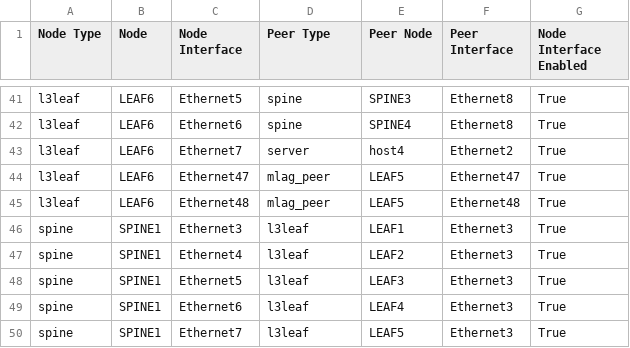
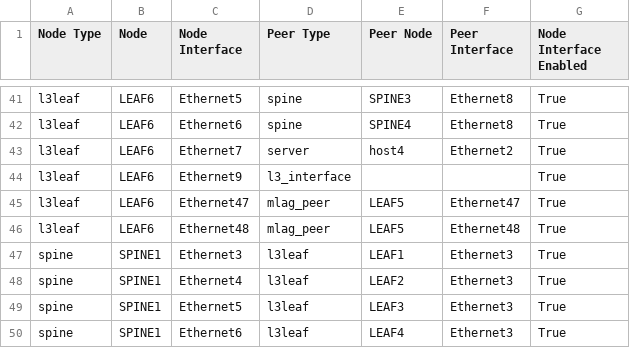
Before and after one commit to kishoresukumaran/Arista-AVD, a CSV file: AVD-L3LS-Fabric-4Spinesx6Leafscontainerlab-with-connection-to-externaNetwork/documentation/fabric/FABRIC-topology.csv, drawn as a sheet; only a part is shown, gaps mark what is left out; the shorter side is filled out with more unchanged rows.

Commit message:
external network working

```diff
--- a/AVD-L3LS-Fabric-4Spinesx6Leafscontainerlab-with-connection-to-externaNetwork/documentation/fabric/FABRIC-topology.csv
+++ b/AVD-L3LS-Fabric-4Spinesx6Leafscontainerlab-with-connection-to-externaNetwork/documentation/fabric/FABRIC-topology.csv
@@ -43,2 +43,3 @@ l3leaf,LEAF6,Ethernet6,spine,SPINE4,Ethernet8,True
 l3leaf,LEAF6,Ethernet7,server,host4,Ethernet2,True
+l3leaf,LEAF6,Ethernet9,l3_interface,,,True
 l3leaf,LEAF6,Ethernet47,mlag_peer,LEAF5,Ethernet47,True
```
Also changed, not shown: 15 other files.
